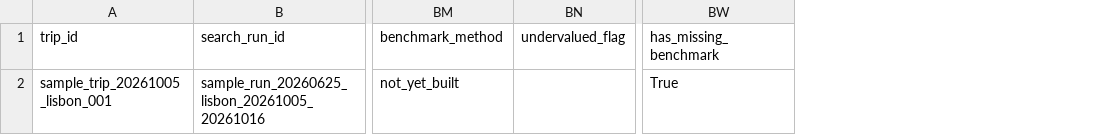
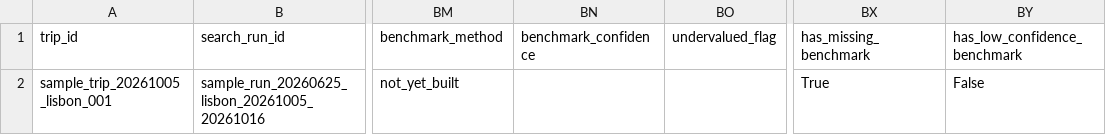
Before and after one commit to GrahamAlbert744/value-vacation-finder, a CSV file: references/sample_processed/vacation_candidates_sample.csv, drawn as a sheet; only a part is shown, gaps mark what is left out; the diff names each change by its address in the sheet, - before the commit and + after, or states it on an @@ line.

Commit message:
Implement real Phase 7 benchmarking with low-confidence guardrails
Builds the first real fair-value benchmark for the Lisbon run instead of
leaving benchmarking as a stub:

- src/value_vacation_finder/benchmarking/fair_value.py: bottom-up
  component benchmark (flights + hotel + activities + food/transport).
  Callers must supply real, sourced comparable costs; missing components
  raise instead of being guessed. undervalued_flag is always a hedged
  status string carrying benchmark_confidence, never a bare boolean.
- Comparable prices researched via web search and recorded in
  data/raw/benchmark_prices/ (gitignored, not part of this commit) with
  full source citations and a documented disagreement between the
  bottom-up estimate and a top-down peer-basket cross-check - which is
  why confidence is "low" on this first pass.
- scripts/draft_component_scoring.py: price_undervaluation now scores for
  real once a benchmark exists, using scoring_bands from
  config/scoring_weights.yaml scaled down by a confidence multiplier
  (low=0.5x) so a low-confidence estimate can never outscore a
  high-confidence one. final_total_score_is_blocked() now derives its
  answer from the MVP policy switch plus per-component readiness instead
  of an unconditional True, with blocking_reasons() explaining why.
- check_scoring_readiness.py / flatten_candidate_to_row.py: carry
  benchmark_confidence through the pipeline and treat "low" as a caveat,
  not a pass.
- build_run_manifest.py: reads real benchmark_outputs from the manual
  candidate instead of hardcoding not_yet_built, includes the new
  benchmark_prices raw source, and takes --run-mode.
- tests/test_scoring_block_invariant.py: covers the new scoring path
  (confidence scaling, missing-confidence blocking) alongside the
  existing guardrails so unblocking stayed deliberate and bounded.

Overall final score/tier/undervalued label remain correctly BLOCKED:
attractions_activity_value and practicality_friction are still not_ready,
and config/scoring_weights.yaml's allow_final_total_score is untouched.

```diff
--- a/references/sample_processed/vacation_candidates_sample.csv
+++ b/references/sample_processed/vacation_candidates_sample.csv
+column BN (benchmark_confidence), empty
+column BY (has_low_confidence_benchmark), row 2: False
```
Also changed, not shown: 9 other files.
